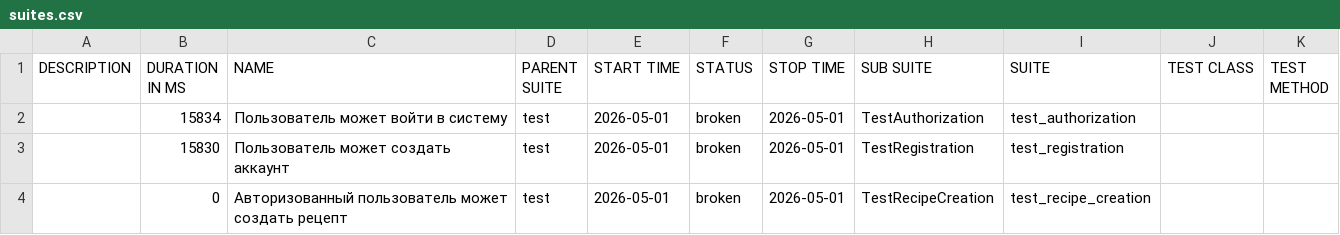
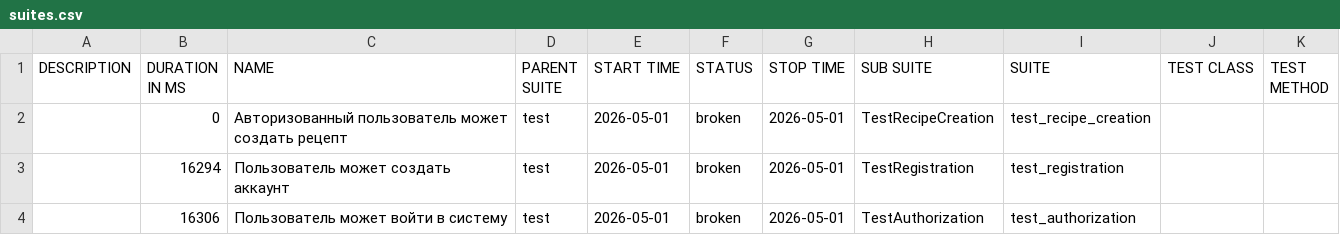
Before and after one commit to Aleks5Smirnovskiy/Sprint_9, a CSV file: allure-report/data/suites.csv, drawn as a sheet; removed rows and columns are numbered as before the commit, all else as after; the diff names each change by its address in the sheet, - before the commit and + after, or states it on an @@ line.

```diff
--- a/allure-report/data/suites.csv
+++ b/allure-report/data/suites.csv
-row 2:  | 15834 | Пользователь может войти в систему | test | 2026-05-01 | broken | 2026-05-01 | TestAuthorization | test_authorization
-row 3:  | 15830 | Пользователь может создать аккаунт | test | 2026-05-01 | broken | 2026-05-01 | TestRegistration | test_registration
+row 3:  | 16294 | Пользователь может создать аккаунт | test | 2026-05-01 | broken | 2026-05-01 | TestRegistration | test_registration
+row 4:  | 16306 | Пользователь может войти в систему | test | 2026-05-01 | broken | 2026-05-01 | TestAuthorization | test_authorization
```
Also changed, not shown: allure-report/data/behaviors.csv, 28 other files.
